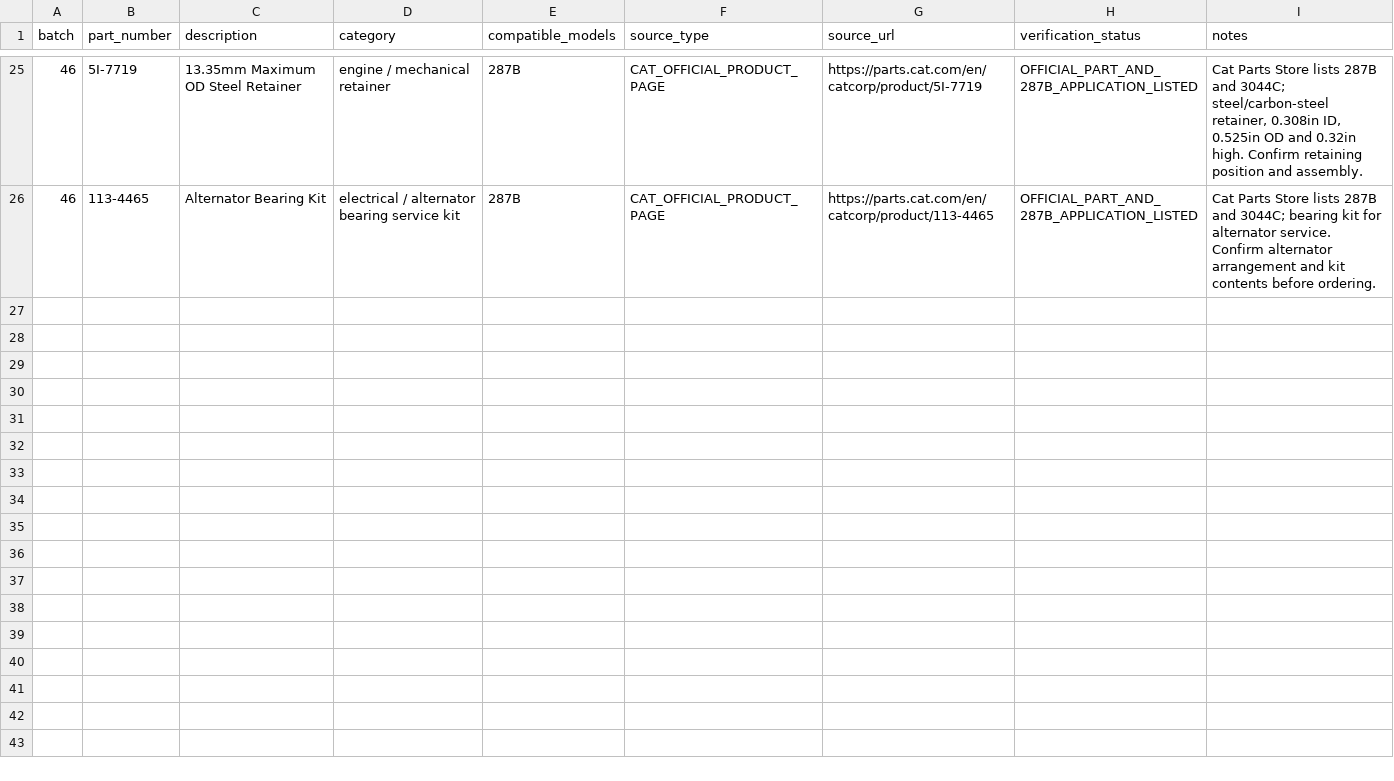
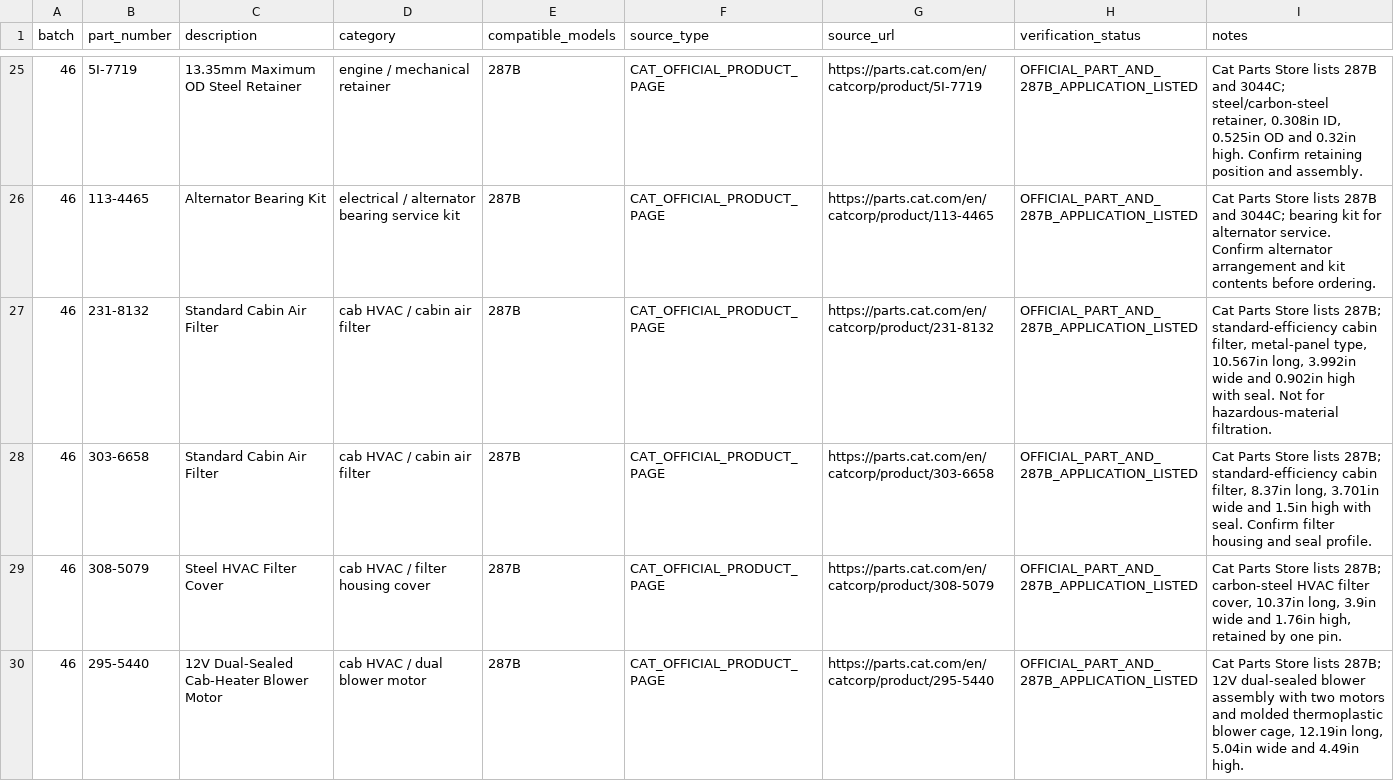
Before and after one commit to saeed860/Amoot-Machine, a CSV file: data/cat-287b-official-batch-46-2026-11-25.csv, drawn as a sheet; only a part is shown, gaps mark what is left out; the diff names each change by its address in the sheet, - before the commit and + after, or states it on an @@ line.

Commit message:
catalog: add four Cat 287B HVAC filter and blower parts to batch 46

```diff
--- a/data/cat-287b-official-batch-46-2026-11-25.csv
+++ b/data/cat-287b-official-batch-46-2026-11-25.csv
+row 27: 46 | 231-8132 | Standard Cabin Air Filter | cab HVAC / cabin air filter | 287B | CAT_OFFICIAL_PRODUCT_PAGE | https://parts.cat.com/en/catcorp/product/231-8132 | OFFICIAL_PART_AND_287B_APPLICATION_LISTED | Cat Parts Store lists 287B; standard-efficiency cabin filter, metal-panel type, 10.567in long, 3.992in wide and 0.902in high with seal. Not for hazardous-material filtration.
+row 28: 46 | 303-6658 | Standard Cabin Air Filter | cab HVAC / cabin air filter | 287B | CAT_OFFICIAL_PRODUCT_PAGE | https://parts.cat.com/en/catcorp/product/303-6658 | OFFICIAL_PART_AND_287B_APPLICATION_LISTED | Cat Parts Store lists 287B; standard-efficiency cabin filter, 8.37in long, 3.701in wide and 1.5in high with seal. Confirm filter housing and seal profile.
+row 29: 46 | 308-5079 | Steel HVAC Filter Cover | cab HVAC / filter housing cover | 287B | CAT_OFFICIAL_PRODUCT_PAGE | https://parts.cat.com/en/catcorp/product/308-5079 | OFFICIAL_PART_AND_287B_APPLICATION_LISTED | Cat Parts Store lists 287B; carbon-steel HVAC filter cover, 10.37in long, 3.9in wide and 1.76in high, retained by one pin.
+row 30: 46 | 295-5440 | 12V Dual-Sealed Cab-Heater Blower Motor | cab HVAC / dual blower motor | 287B | CAT_OFFICIAL_PRODUCT_PAGE | https://parts.cat.com/en/catcorp/product/295-5440 | OFFICIAL_PART_AND_287B_APPLICATION_LISTED | Cat Parts Store lists 287B; 12V dual-sealed blower assembly with two motors and molded thermoplastic blower cage, 12.19in long, 5.04in wide and 4.49in high.
```
